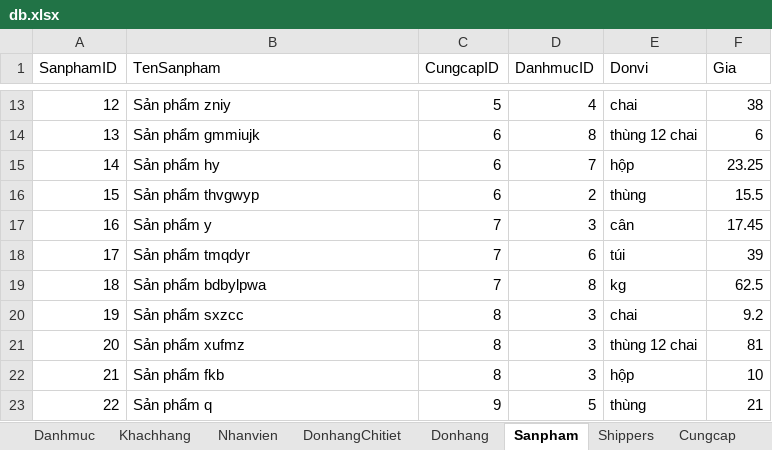
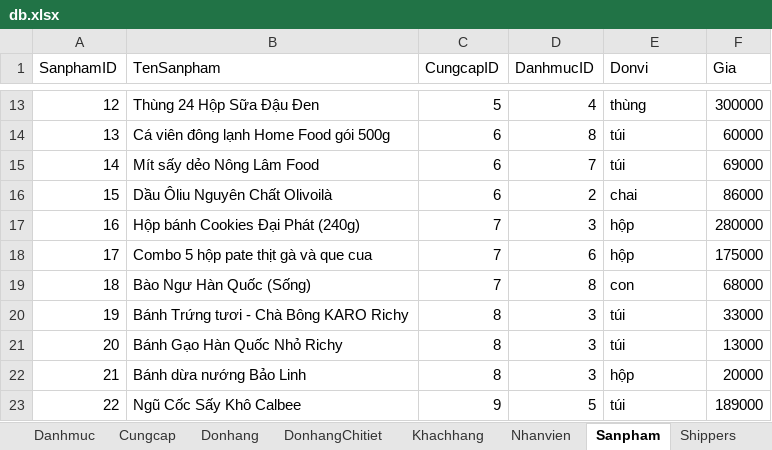
Before and after one commit to xuanthulabnet/sql-learning, an Excel workbook: sqlite/db.xlsx, sheet Sanpham, drawn as a sheet; only a part is shown, gaps mark what is left out; values as stored, in another font and other column widths than the file's, no borders; the diff covers the shown part only; the diff names each change by its address in the sheet, - before the commit and + after, or states it on an @@ line.

```diff
--- a/sqlite/db.xlsx (sheet Sanpham)
+++ b/sqlite/db.xlsx (sheet Sanpham)
@@ sheet tab order changed: Danhmuc | Cungcap | Donhang | DonhangChitiet | Khachhang | Nhanvien | Sanpham | Shippers @@
-B13 (TenSanpham): Sản phẩm zniy
+B13 (TenSanpham): Thùng 24 Hộp Sữa Đậu Đen
-E13 (Donvi): chai
+E13 (Donvi): thùng
-F13 (Gia): 38
+F13 (Gia): 300000
-B14 (TenSanpham): Sản phẩm gmmiujk
+B14 (TenSanpham): Cá viên đông lạnh Home Food gói 500g
-E14 (Donvi): thùng 12 chai
+E14 (Donvi): túi
-F14 (Gia): 6
+F14 (Gia): 60000
-B15 (TenSanpham): Sản phẩm hy
+B15 (TenSanpham): Mít sấy dẻo Nông Lâm Food
-E15 (Donvi): hộp
+E15 (Donvi): túi
-F15 (Gia): 23.25
+F15 (Gia): 69000
-B16 (TenSanpham): Sản phẩm thvgwyp
+B16 (TenSanpham): Dầu Ôliu Nguyên Chất Olivoilà
-E16 (Donvi): thùng
+E16 (Donvi): chai
-F16 (Gia): 15.5
+F16 (Gia): 86000
-B17 (TenSanpham): Sản phẩm y
+B17 (TenSanpham): Hộp bánh Cookies Đại Phát (240g)
-E17 (Donvi): cân
+E17 (Donvi): hộp
-F17 (Gia): 17.45
+F17 (Gia): 280000
-B18 (TenSanpham): Sản phẩm tmqdyr
+B18 (TenSanpham): Combo 5 hộp pate thịt gà và que cua
-E18 (Donvi): túi
+E18 (Donvi): hộp
-F18 (Gia): 39
+F18 (Gia): 175000
-B19 (TenSanpham): Sản phẩm bdbylpwa
+B19 (TenSanpham): Bào Ngư Hàn Quốc (Sống)
-E19 (Donvi): kg
+E19 (Donvi): con
-F19 (Gia): 62.5
+F19 (Gia): 68000
-B20 (TenSanpham): Sản phẩm sxzcc
+B20 (TenSanpham): Bánh Trứng tươi - Chà Bông KARO Richy
-E20 (Donvi): chai
+E20 (Donvi): túi
-F20 (Gia): 9.2
+F20 (Gia): 33000
-B21 (TenSanpham): Sản phẩm xufmz
+B21 (TenSanpham): Bánh Gạo Hàn Quốc Nhỏ Richy
-E21 (Donvi): thùng 12 chai
+E21 (Donvi): túi
-F21 (Gia): 81
+F21 (Gia): 13000
-B22 (TenSanpham): Sản phẩm fkb
+B22 (TenSanpham): Bánh dừa nướng Bảo Linh
-F22 (Gia): 10
+F22 (Gia): 20000
-B23 (TenSanpham): Sản phẩm q
+B23 (TenSanpham): Ngũ Cốc Sấy Khô Calbee
-E23 (Donvi): thùng
+E23 (Donvi): túi
-F23 (Gia): 21
+F23 (Gia): 189000
```
Also changed, not shown: 185 edited cells and cell formats elsewhere in this sheet, sheet DonhangChitiet, sheet Donhang, sheet Cungcap, sheet Danhmuc, sheet Shippers, sheet Nhanvien, 2 other files.
